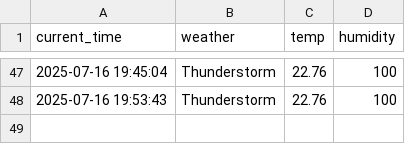
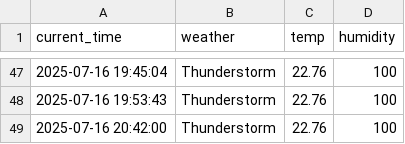
Before and after one commit to LeeSangJun3/seoul_weather_5m, a CSV file: seoul_weather.csv, drawn as a sheet; only a part is shown, gaps mark what is left out.

```diff
--- a/seoul_weather.csv
+++ b/seoul_weather.csv
@@ -48 +48,2 @@ current_time,weather,temp,humidity
 2025-07-16 19:53:43,Thunderstorm,22.76,100
+2025-07-16 20:42:00,Thunderstorm,22.76,100
```
